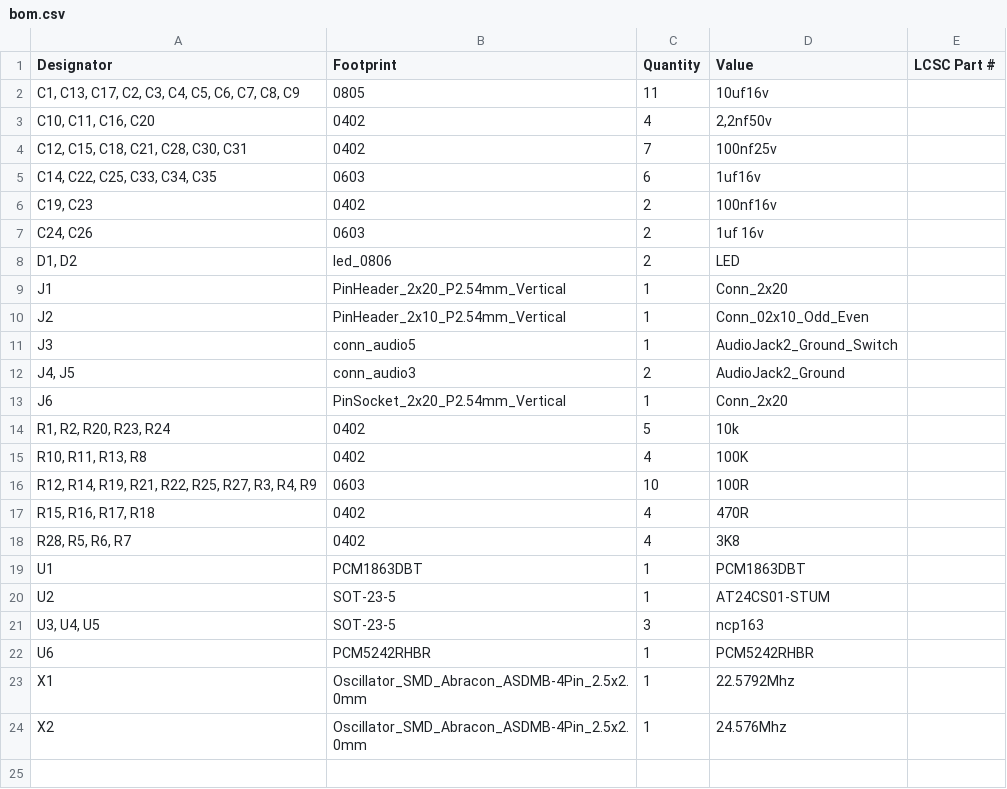
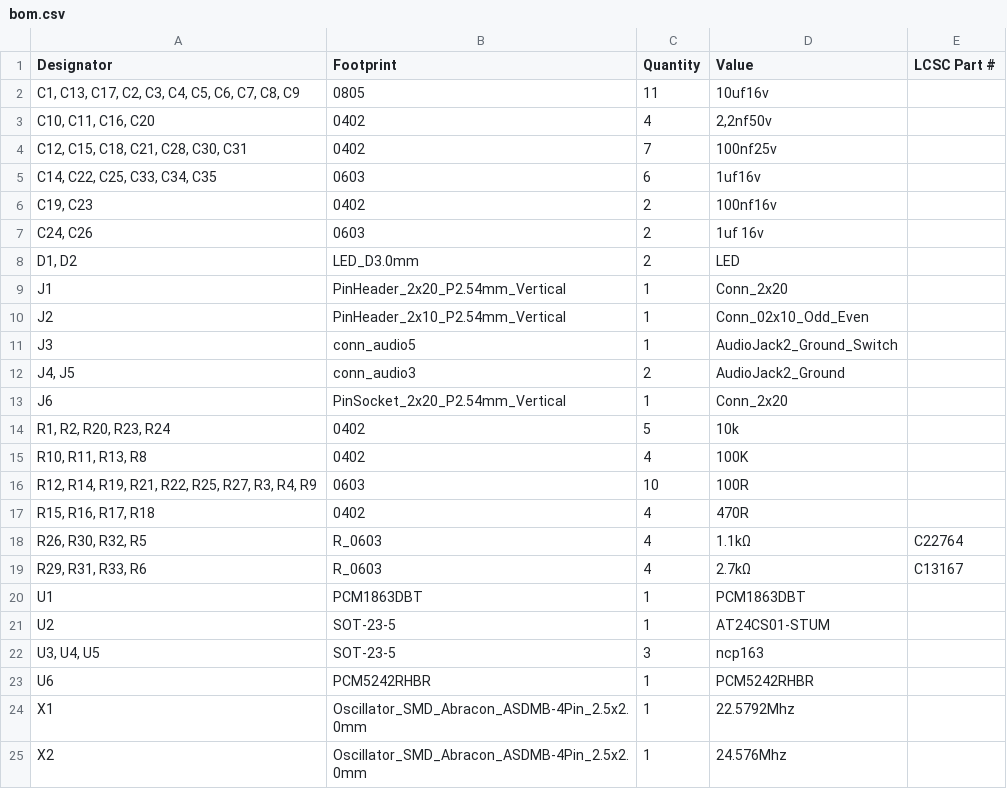
Before and after one commit to 423F26/project2, a CSV file: HW/piADAC/production/bom.csv, drawn as a sheet.

```diff
--- a/HW/piADAC/production/bom.csv
+++ b/HW/piADAC/production/bom.csv
@@ -7,3 +7,3 @@
 "C24, C26",0603,2,1uf 16v,
-"D1, D2",led_0806,2,LED,
+"D1, D2",LED_D3.0mm,2,LED,
 J1,PinHeader_2x20_P2.54mm_Vertical,1,Conn_2x20,
@@ -17,3 +17,4 @@ J6,PinSocket_2x20_P2.54mm_Vertical,1,Conn_2x20,
 "R15, R16, R17, R18",0402,4,470R,
-"R28, R5, R6, R7",0402,4,3K8,
+"R26, R30, R32, R5",R_0603,4,1.1kΩ,C22764
+"R29, R31, R33, R6",R_0603,4,2.7kΩ,C13167
 U1,PCM1863DBT,1,PCM1863DBT,
```
Also changed, not shown: HW/piADAC/production/positions.csv, 18 other files.
